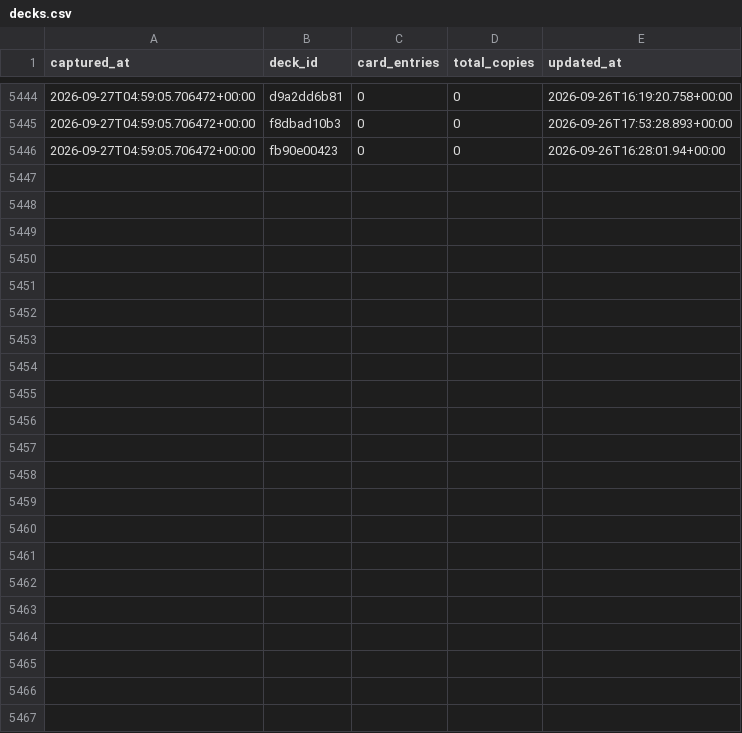
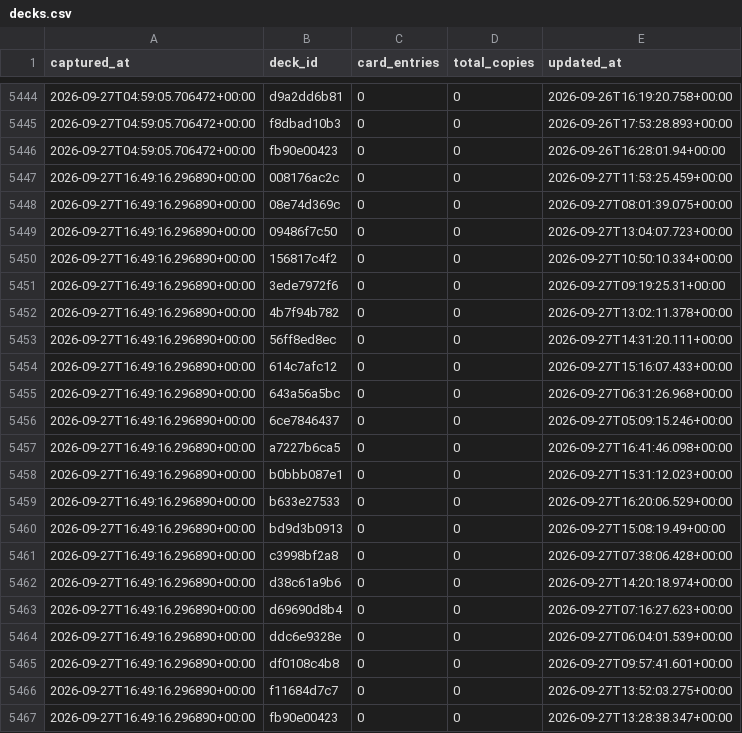
Before and after one commit to tantnlamma/PalworldTCGCache, a CSV file: history/decks.csv, drawn as a sheet; only a part is shown, gaps mark what is left out.

```diff
--- a/history/decks.csv
+++ b/history/decks.csv
@@ -5446 +5446,22 @@ captured_at,deck_id,card_entries,total_copies,updated_at
 2026-09-27T04:59:05.706472+00:00,fb90e00423,0,0,2026-09-26T16:28:01.94+00:00
+2026-09-27T16:49:16.296890+00:00,008176ac2c,0,0,2026-09-27T11:53:25.459+00:00
+2026-09-27T16:49:16.296890+00:00,08e74d369c,0,0,2026-09-27T08:01:39.075+00:00
+2026-09-27T16:49:16.296890+00:00,09486f7c50,0,0,2026-09-27T13:04:07.723+00:00
+2026-09-27T16:49:16.296890+00:00,156817c4f2,0,0,2026-09-27T10:50:10.334+00:00
+2026-09-27T16:49:16.296890+00:00,3ede7972f6,0,0,2026-09-27T09:19:25.31+00:00
+2026-09-27T16:49:16.296890+00:00,4b7f94b782,0,0,2026-09-27T13:02:11.378+00:00
+2026-09-27T16:49:16.296890+00:00,56ff8ed8ec,0,0,2026-09-27T14:31:20.111+00:00
+2026-09-27T16:49:16.296890+00:00,614c7afc12,0,0,2026-09-27T15:16:07.433+00:00
+2026-09-27T16:49:16.296890+00:00,643a56a5bc,0,0,2026-09-27T06:31:26.968+00:00
+2026-09-27T16:49:16.296890+00:00,6ce7846437,0,0,2026-09-27T05:09:15.246+00:00
+2026-09-27T16:49:16.296890+00:00,a7227b6ca5,0,0,2026-09-27T16:41:46.098+00:00
+2026-09-27T16:49:16.296890+00:00,b0bbb087e1,0,0,2026-09-27T15:31:12.023+00:00
+2026-09-27T16:49:16.296890+00:00,b633e27533,0,0,2026-09-27T16:20:06.529+00:00
+2026-09-27T16:49:16.296890+00:00,bd9d3b0913,0,0,2026-09-27T15:08:19.49+00:00
+2026-09-27T16:49:16.296890+00:00,c3998bf2a8,0,0,2026-09-27T07:38:06.428+00:00
+2026-09-27T16:49:16.296890+00:00,d38c61a9b6,0,0,2026-09-27T14:20:18.974+00:00
+2026-09-27T16:49:16.296890+00:00,d69690d8b4,0,0,2026-09-27T07:16:27.623+00:00
+2026-09-27T16:49:16.296890+00:00,ddc6e9328e,0,0,2026-09-27T06:04:01.539+00:00
+2026-09-27T16:49:16.296890+00:00,df0108c4b8,0,0,2026-09-27T09:57:41.601+00:00
+2026-09-27T16:49:16.296890+00:00,f11684d7c7,0,0,2026-09-27T13:52:03.275+00:00
+2026-09-27T16:49:16.296890+00:00,fb90e00423,0,0,2026-09-27T13:28:38.347+00:00
```
Also changed, not shown: history/cards.csv, history/colors.csv, 8 other files.
